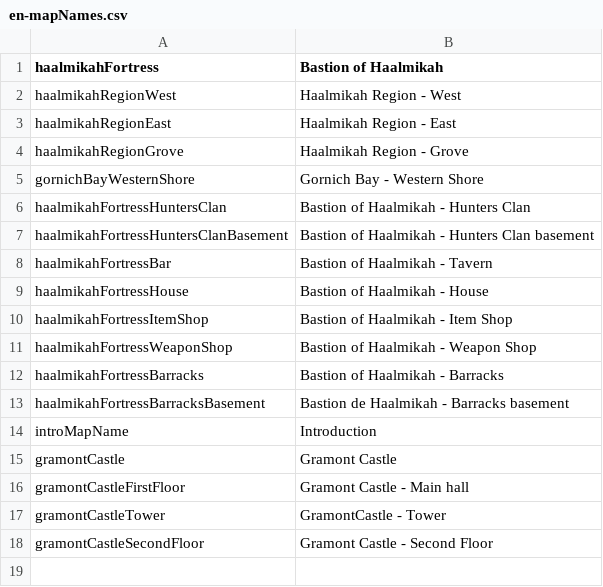
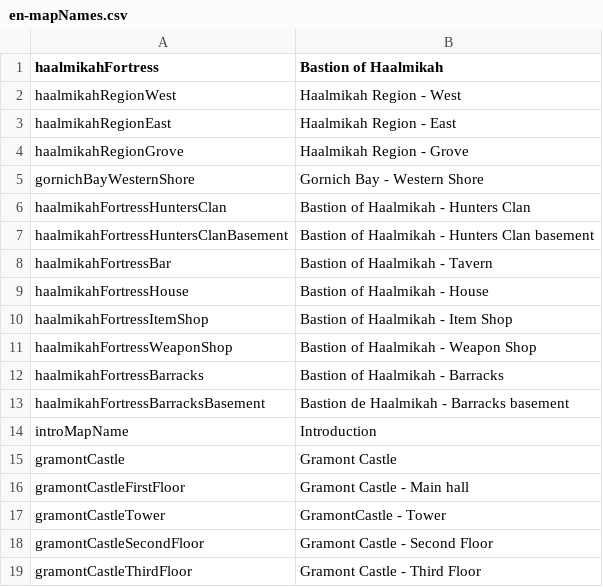
Before and after one commit to MaximeJoly96/LC_Unity, a CSV file: LC_Unity/Assets/Data/Languages/English/en-mapNames.csv, drawn as a sheet.

```diff
--- a/LC_Unity/Assets/Data/Languages/English/en-mapNames.csv
+++ b/LC_Unity/Assets/Data/Languages/English/en-mapNames.csv
@@ -18 +18,2 @@ gramontCastleTower;GramontCastle - Tower
 gramontCastleSecondFloor;Gramont Castle - Second Floor
+gramontCastleThirdFloor;Gramont Castle - Third Floor
```
Also changed, not shown: LC_Unity/Assets/Data/Languages/French/fr-mapNames.csv, 22 other files.
